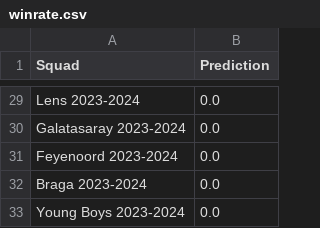
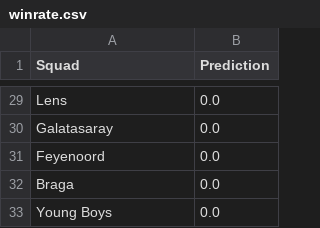
Before and after one commit to rnoguer22/Cluster_Champion, a CSV file: UEFA_Winrate/csv/winrate.csv, drawn as a sheet; only a part is shown, gaps mark what is left out; the diff covers the shown part only; the diff names each change by its address in the sheet, - before the commit and + after, or states it on an @@ line.

```diff
--- a/UEFA_Winrate/csv/winrate.csv
+++ b/UEFA_Winrate/csv/winrate.csv
-A29 (Squad): Lens 2023-2024
+A29 (Squad): Lens
-A30 (Squad): Galatasaray 2023-2024
+A30 (Squad): Galatasaray
-A31 (Squad): Feyenoord 2023-2024
+A31 (Squad): Feyenoord
-A32 (Squad): Braga 2023-2024
+A32 (Squad): Braga
-A33 (Squad): Young Boys 2023-2024
+A33 (Squad): Young Boys
```
Also changed, not shown: 27 edited cells elsewhere in this file, 2 other files.
